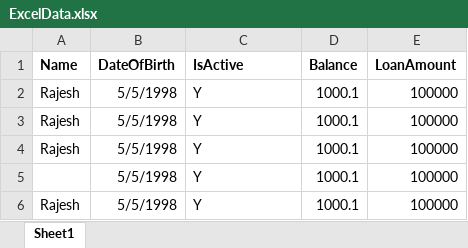
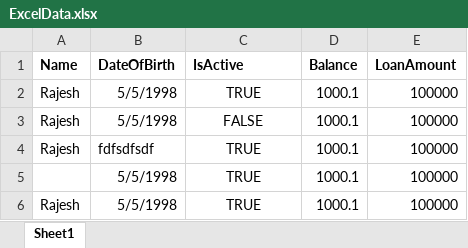
Before and after one commit to rajesh-zero/ExcelValidate, an Excel workbook: ExcelValidate/ExcelData.xlsx, sheet Sheet1, drawn as a sheet; values as stored, in another font and other column widths than the file's, no borders; the diff names each change by its address in the sheet, - before the commit and + after, or states it on an @@ line.

Commit message:
valaditing column data for empty or null values as well as checking dateof birth column and Isactive column

```diff
--- a/ExcelValidate/ExcelData.xlsx (sheet Sheet1)
+++ b/ExcelValidate/ExcelData.xlsx (sheet Sheet1)
-C2 (IsActive): Y
+C2 (IsActive): TRUE
-C2:C6 alignment: left
+C2:C6 alignment: center
-C3 (IsActive): Y
+C3 (IsActive): FALSE
-B4 (DateOfBirth): 5/5/1998
+B4 (DateOfBirth): fdfsdfsdf
-C4:C6 (IsActive): Y
+C4:C6 (IsActive): TRUE
```
Also changed, not shown: 2 other files.
